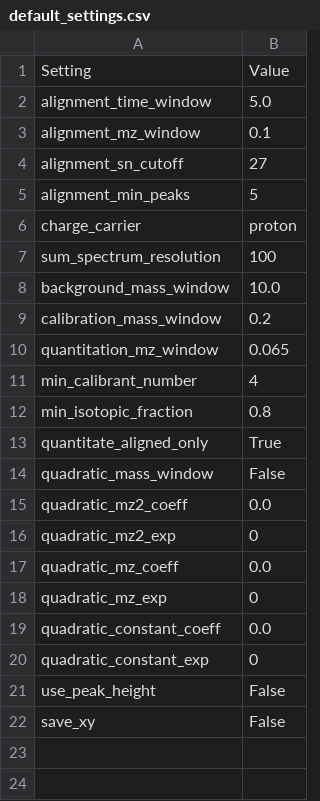
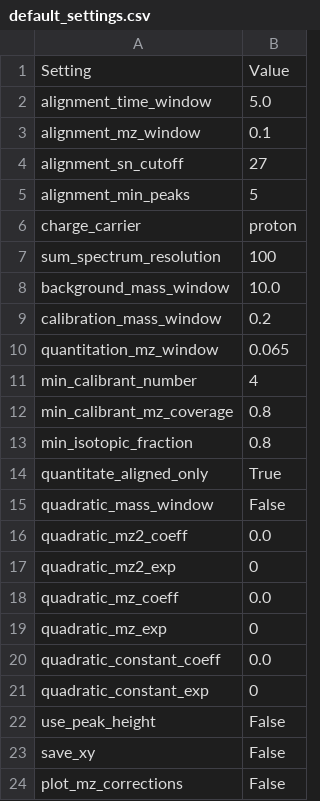
Before and after one commit to stainawarijar/SweetSuite, a CSV file: sweet_suite/resources/templates/default_settings.csv, drawn as a sheet; the diff names each change by its address in the sheet, - before the commit and + after, or states it on an @@ line.

Commit message:
Importing and exporting of new settings

```diff
--- a/sweet_suite/resources/templates/default_settings.csv
+++ b/sweet_suite/resources/templates/default_settings.csv
+row 12: min_calibrant_mz_coverage | 0.8
+row 24: plot_mz_corrections | False
```
Also changed, not shown: 1 other file.
